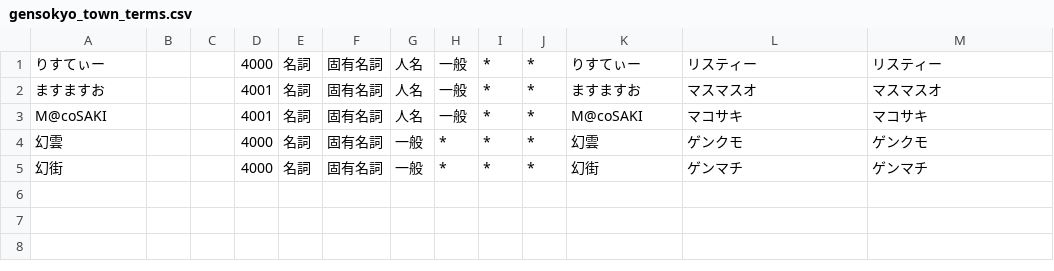
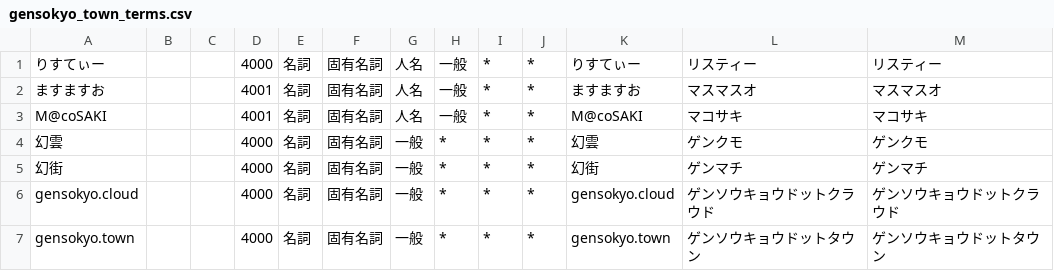
Before and after one commit to kelvin27315/mastodon-wordcloud, a CSV file: dictionary/gensokyo_town_terms.csv, drawn as a sheet.

```diff
--- a/dictionary/gensokyo_town_terms.csv
+++ b/dictionary/gensokyo_town_terms.csv
@@ -5 +5,3 @@ M@coSAKI,,,4001,名詞,固有名詞,人名,一般,*,*,M@coSAKI,マコサキ,マ
 幻街,,,4000,名詞,固有名詞,一般,*,*,*,幻街,ゲンマチ,ゲンマチ
+gensokyo.cloud,,,4000,名詞,固有名詞,一般,*,*,*,gensokyo.cloud,ゲンソウキョウドットクラウド,ゲンソウキョウドットクラウド
+gensokyo.town,,,4000,名詞,固有名詞,一般,*,*,*,gensokyo.town,ゲンソウキョウドットタウン,ゲンソウキョウドットタウン
```
Also changed, not shown: dictionary/touhou_doujin_terms.csv, 2 other files.
